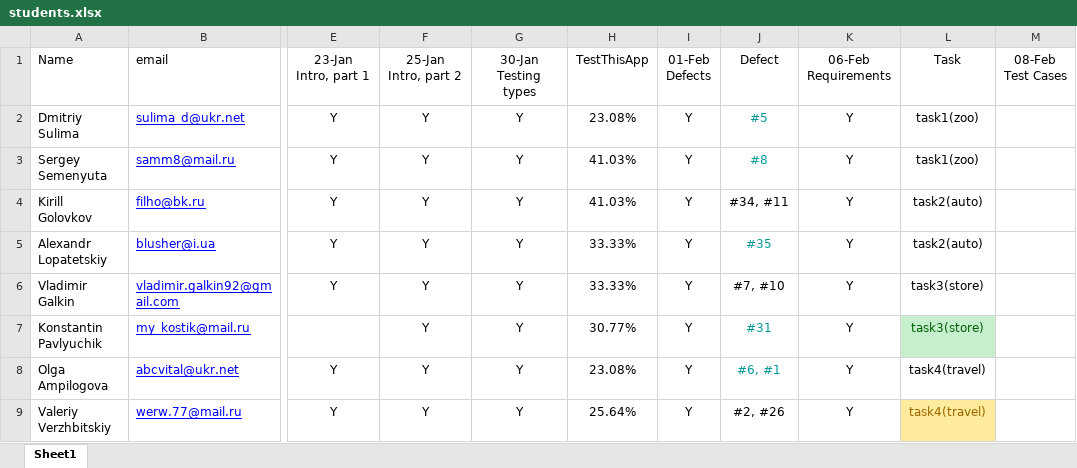
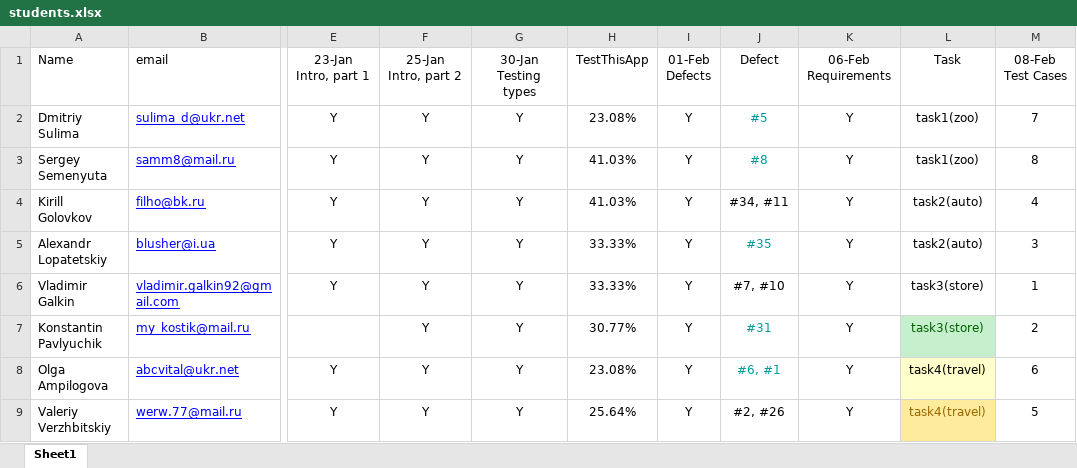
Before and after one commit to BigRacer/swtesting, an Excel workbook: students.xlsx, sheet Sheet1, drawn as a sheet; only a part is shown, gaps mark what is left out; values as stored, in another font and other column widths than the file's, no borders; the diff names each change by its address in the sheet, - before the commit and + after, or states it on an @@ line.

```diff
--- a/students.xlsx (sheet Sheet1)
+++ b/students.xlsx (sheet Sheet1)
-M2 (08-Feb Test Cases): (empty)
+M2 (08-Feb Test Cases): 7
-M3 (08-Feb Test Cases): (empty)
+M3 (08-Feb Test Cases): 8
-M4 (08-Feb Test Cases): (empty)
+M4 (08-Feb Test Cases): 4
-M5 (08-Feb Test Cases): (empty)
+M5 (08-Feb Test Cases): 3
-M6 (08-Feb Test Cases): (empty)
+M6 (08-Feb Test Cases): 1
-M7 (08-Feb Test Cases): (empty)
+M7 (08-Feb Test Cases): 2
-L8 fill: none
+L8 fill: #FFFFCC
-M8 (08-Feb Test Cases): (empty)
+M8 (08-Feb Test Cases): 6
-M9 (08-Feb Test Cases): (empty)
+M9 (08-Feb Test Cases): 5
```
